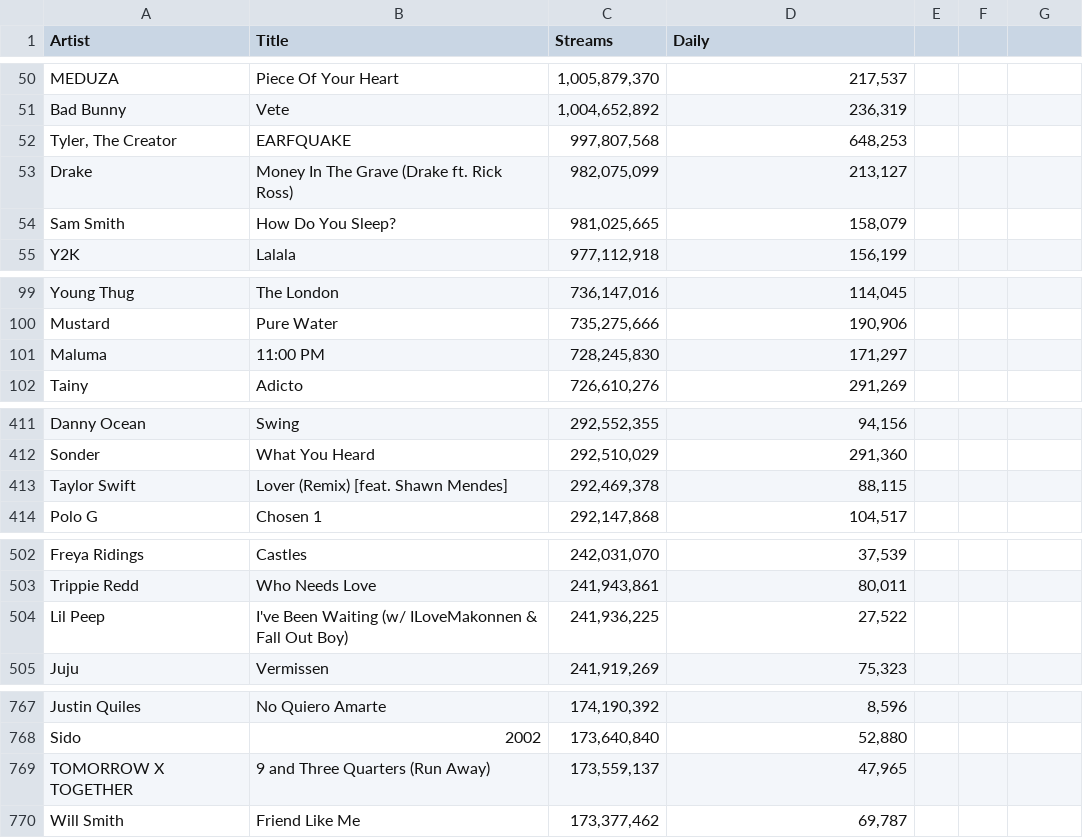
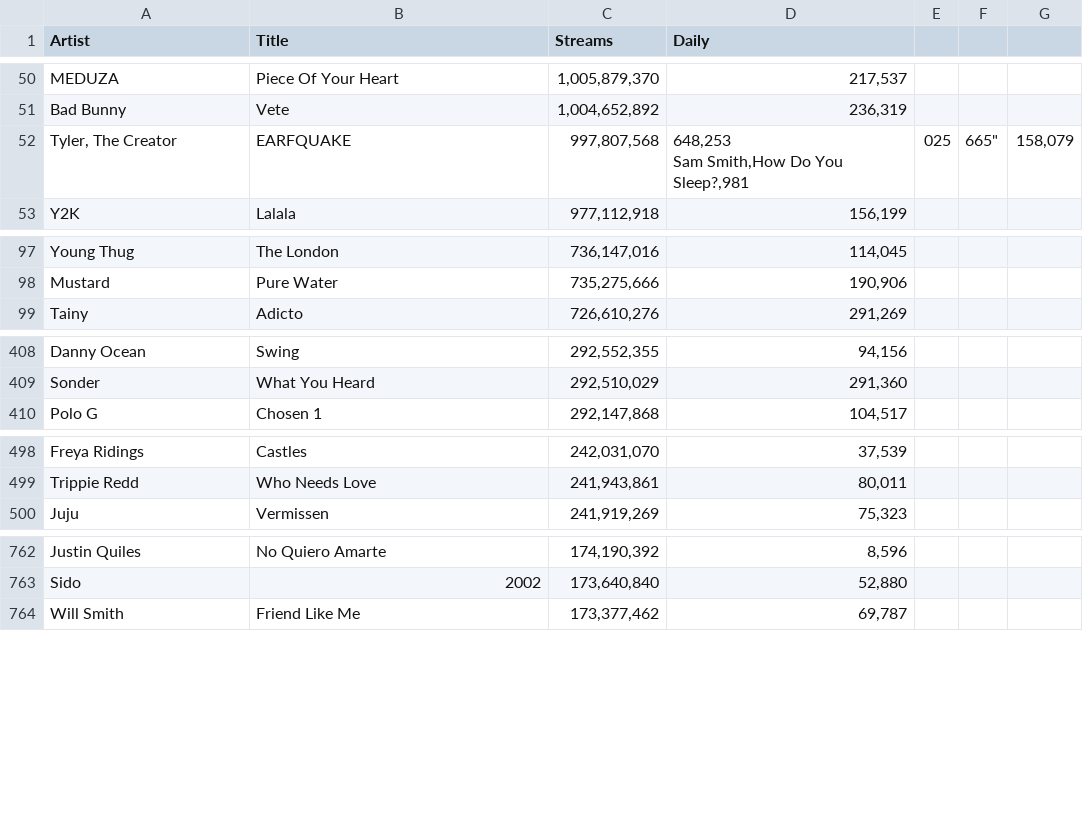
Before and after one commit to yshukla0/yearly-song-trends, a CSV file: top songs 2019 to 2023/top songs data/2019.csv, drawn as a sheet; only a part is shown, gaps mark what is left out; the diff covers the shown part only.

Commit message:
data cleaned 2019 songs

```diff
--- a/top songs 2019 to 2023/top songs data/2019.csv
+++ b/top songs 2019 to 2023/top songs data/2019.csv
@@ -51,5 +51,4 @@ MEDUZA,Piece Of Your Heart,"1,005,879,370","217,537"
 Bad Bunny,Vete,"1,004,652,892","236,319"
-"Tyler, The Creator",EARFQUAKE,"997,807,568","648,253"
-Drake,Money In The Grave (Drake ft. Rick Ross),"982,075,099","213,127"
-Sam Smith,How Do You Sleep?,"981,025,665","158,079"
+"Tyler, The Creator",EARFQUAKE,"997,807,568","648,253
+Sam Smith,How Do You Sleep?,"981,025,665","158,079"
 Y2K,Lalala,"977,112,918","156,199"
@@ -100,3 +99,2 @@ Young Thug,The London,"736,147,016","114,045"
 Mustard,Pure Water,"735,275,666","190,906"
-Maluma,11:00 PM,"728,245,830","171,297"
 Tainy,Adicto,"726,610,276","291,269"
@@ -412,3 +410,2 @@ Danny Ocean,Swing,"292,552,355","94,156"
 Sonder,What You Heard,"292,510,029","291,360"
-Taylor Swift,Lover (Remix) [feat. Shawn Mendes],"292,469,378","88,115"
 Polo G,Chosen 1,"292,147,868","104,517"
@@ -503,3 +500,2 @@ Freya Ridings,Castles,"242,031,070","37,539"
 Trippie Redd,Who Needs Love,"241,943,861","80,011"
-Lil Peep,I've Been Waiting (w/ ILoveMakonnen & Fall Out Boy),"241,936,225","27,522"
 Juju,Vermissen,"241,919,269","75,323"
@@ -768,3 +764,2 @@ Justin Quiles,No Quiero Amarte,"174,190,392","8,596"
 Sido,2002,"173,640,840","52,880"
-TOMORROW X TOGETHER,9 and Three Quarters (Run Away),"173,559,137","47,965"
 Will Smith,Friend Like Me,"173,377,462","69,787"
```
Also changed, not shown: 3 removed rows elsewhere in this file.
